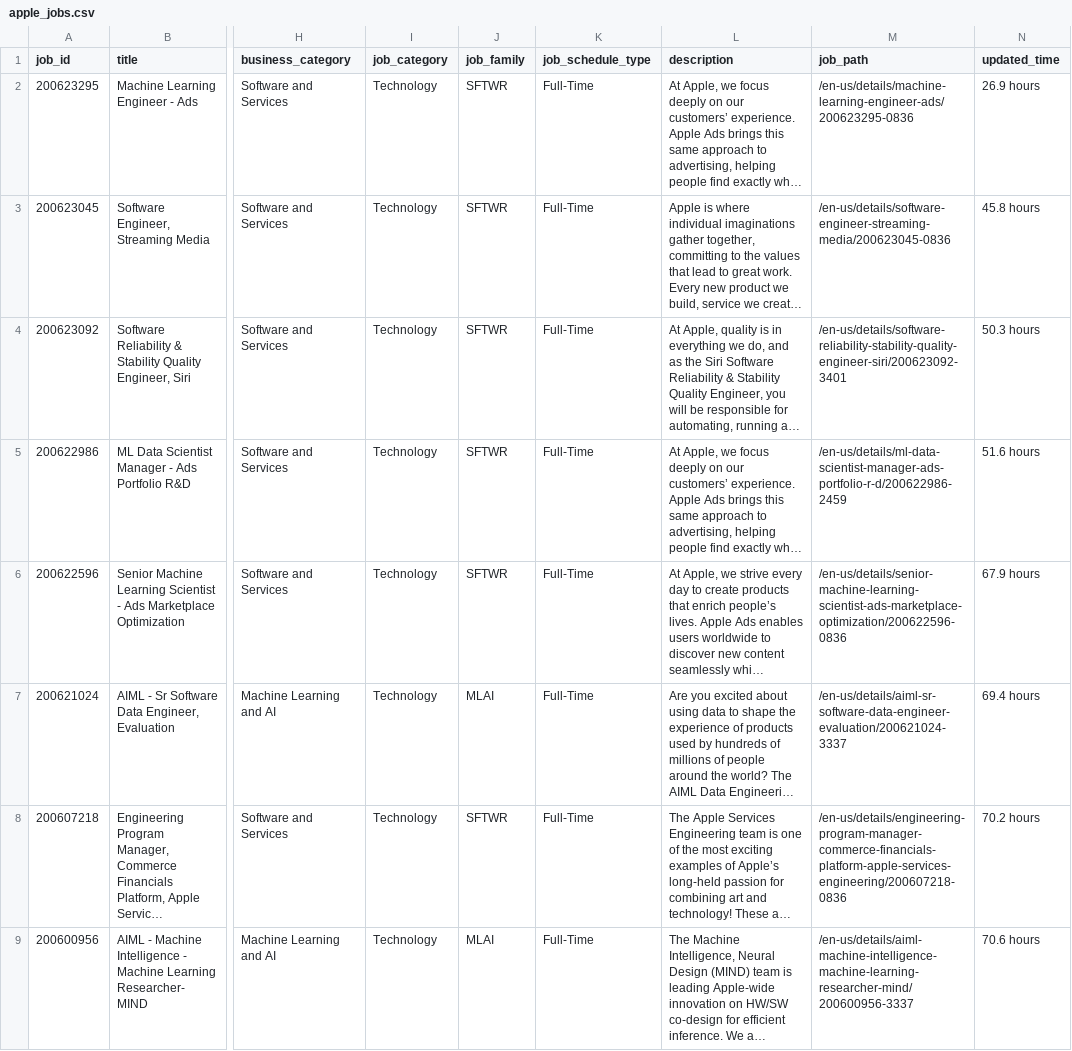
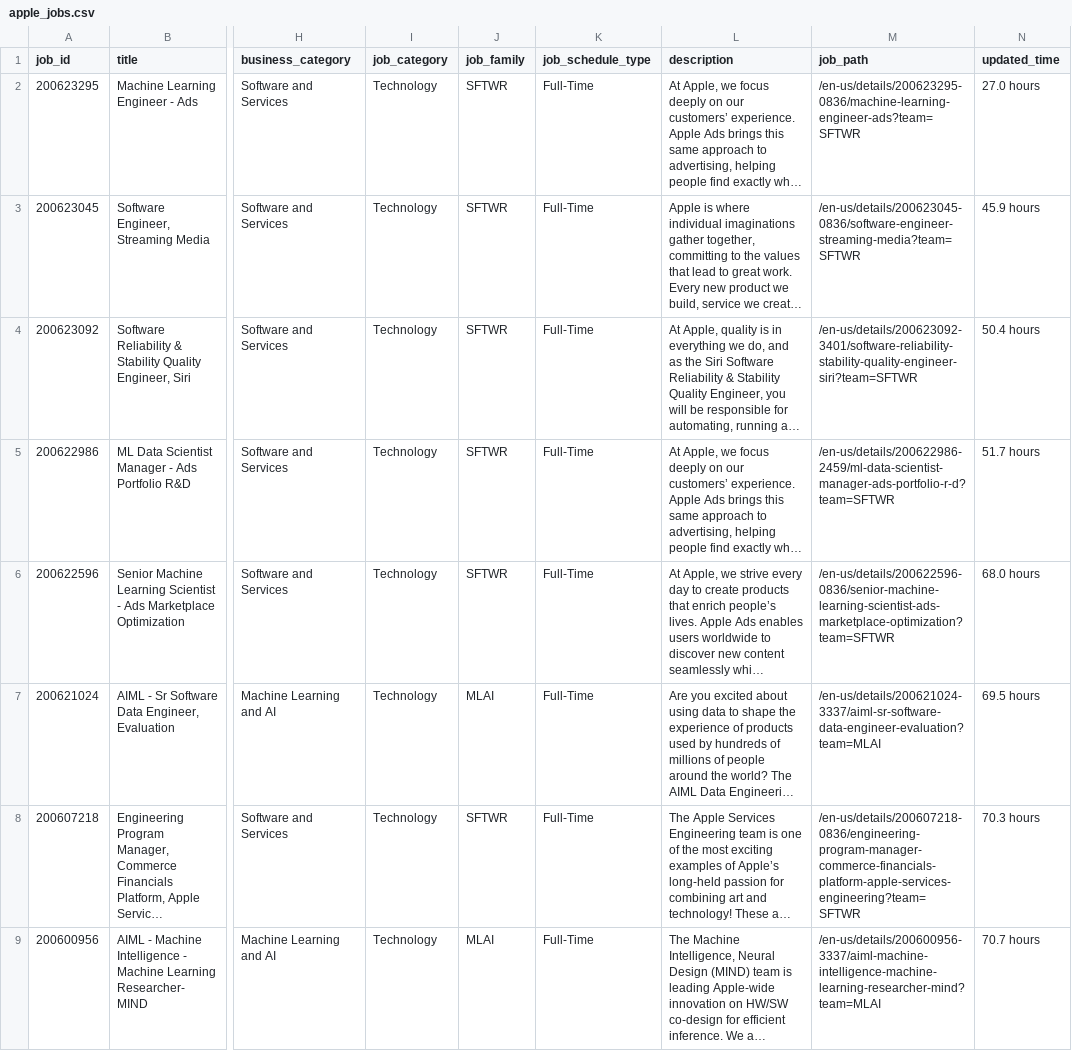
Before and after one commit to AmanGoyal99/Job-scraper, a CSV file: apple_jobs.csv, drawn as a sheet; only a part is shown, gaps mark what is left out; long unchanged cells end in …; the diff covers the shown part only; the diff names each change by its address in the sheet, - before the commit and + after, or states it on an @@ line.

Commit message:
Update job path format in job data parsing to include team information

```diff
--- a/apple_jobs.csv
+++ b/apple_jobs.csv
-M2 (job_path): /en-us/details/machine-learning-engineer-ads/200623295-0836
+M2 (job_path): /en-us/details/200623295-0836/machine-learning-engineer-ads?team=SFTWR
-N2 (updated_time): 26.9 hours
+N2 (updated_time): 27.0 hours
-M3 (job_path): /en-us/details/software-engineer-streaming-media/200623045-0836
+M3 (job_path): /en-us/details/200623045-0836/software-engineer-streaming-media?team=SFTWR
-N3 (updated_time): 45.8 hours
+N3 (updated_time): 45.9 hours
-M4 (job_path): /en-us/details/software-reliability-stability-quality-engineer-siri/200623092-3401
+M4 (job_path): /en-us/details/200623092-3401/software-reliability-stability-quality-engineer-siri?team=SFTWR
-N4 (updated_time): 50.3 hours
+N4 (updated_time): 50.4 hours
-M5 (job_path): /en-us/details/ml-data-scientist-manager-ads-portfolio-r-d/200622986-2459
+M5 (job_path): /en-us/details/200622986-2459/ml-data-scientist-manager-ads-portfolio-r-d?team=SFTWR
-N5 (updated_time): 51.6 hours
+N5 (updated_time): 51.7 hours
-M6 (job_path): /en-us/details/senior-machine-learning-scientist-ads-marketplace-optimization/200622596-0836
+M6 (job_path): /en-us/details/200622596-0836/senior-machine-learning-scientist-ads-marketplace-optimization?team=SFTWR
-N6 (updated_time): 67.9 hours
+N6 (updated_time): 68.0 hours
-M7 (job_path): /en-us/details/aiml-sr-software-data-engineer-evaluation/200621024-3337
+M7 (job_path): /en-us/details/200621024-3337/aiml-sr-software-data-engineer-evaluation?team=MLAI
-N7 (updated_time): 69.4 hours
+N7 (updated_time): 69.5 hours
-M8 (job_path): /en-us/details/engineering-program-manager-commerce-financials-platform-apple-services-engineering/200607218-0836
+M8 (job_path): /en-us/details/200607218-0836/engineering-program-manager-commerce-financials-platform-apple-services-engineering?team=SFTWR
-N8 (updated_time): 70.2 hours
+N8 (updated_time): 70.3 hours
-M9 (job_path): /en-us/details/aiml-machine-intelligence-machine-learning-researcher-mind/200600956-3337
+M9 (job_path): /en-us/details/200600956-3337/aiml-machine-intelligence-machine-learning-researcher-mind?team=MLAI
-N9 (updated_time): 70.6 hours
+N9 (updated_time): 70.7 hours
```
Also changed, not shown: 24 edited cells elsewhere in this file, 1 other file.
